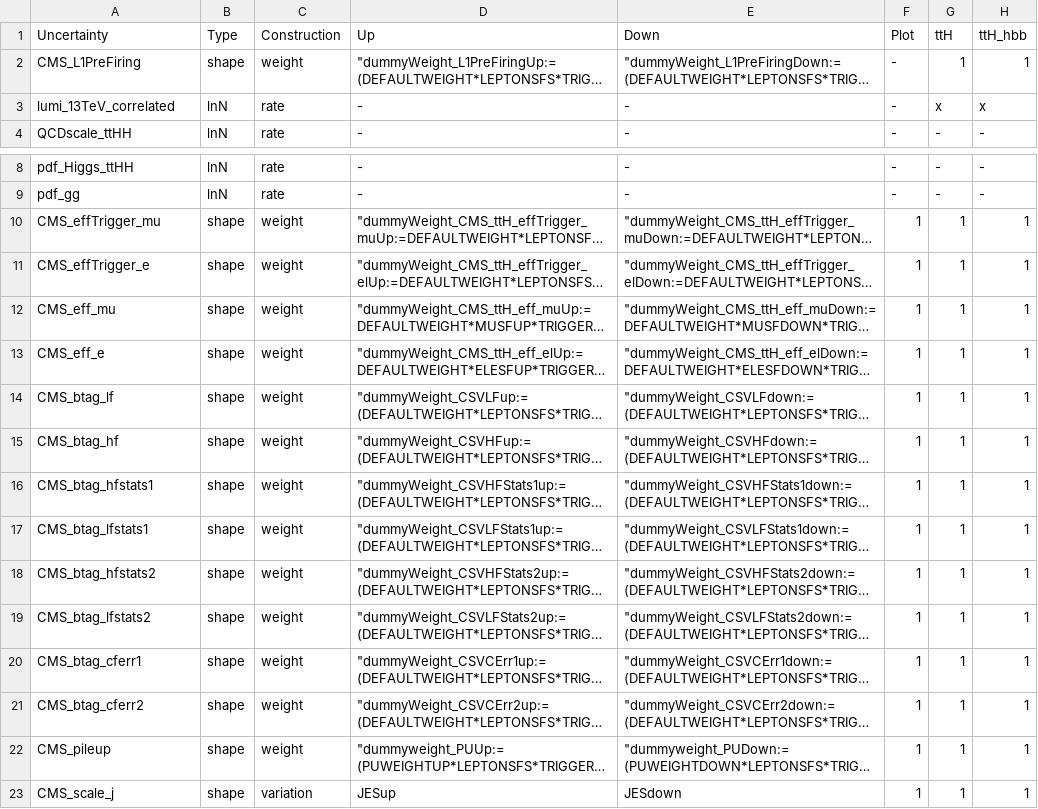
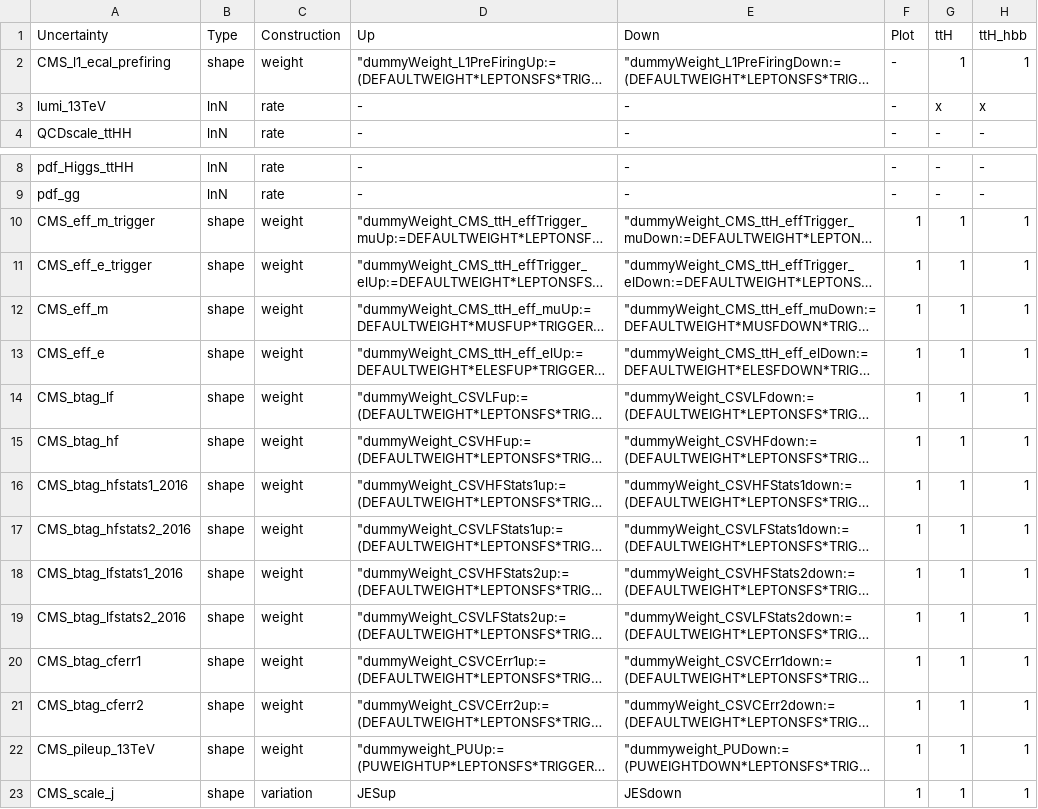
Before and after one commit to wweiphy/TTHHRun2UL_DNN, a CSV file: datacard/systematics_full_4FS.csv, drawn as a sheet; only a part is shown, gaps mark what is left out; long unchanged cells end in …; the diff names each change by its address in the sheet, - before the commit and + after, or states it on an @@ line.

```diff
--- a/datacard/systematics_full_4FS.csv
+++ b/datacard/systematics_full_4FS.csv
-A2 (Uncertainty): CMS_L1PreFiring
+A2 (Uncertainty): CMS_l1_ecal_prefiring
-A3 (Uncertainty): lumi_13TeV_correlated
+A3 (Uncertainty): lumi_13TeV
-A10 (Uncertainty): CMS_effTrigger_mu
+A10 (Uncertainty): CMS_eff_m_trigger
-A11 (Uncertainty): CMS_effTrigger_e
+A11 (Uncertainty): CMS_eff_e_trigger
-A12 (Uncertainty): CMS_eff_mu
+A12 (Uncertainty): CMS_eff_m
-A16 (Uncertainty): CMS_btag_hfstats1
+A16 (Uncertainty): CMS_btag_hfstats1_2016
-A17 (Uncertainty): CMS_btag_lfstats1
+A17 (Uncertainty): CMS_btag_hfstats2_2016
-A18 (Uncertainty): CMS_btag_hfstats2
+A18 (Uncertainty): CMS_btag_lfstats1_2016
-A19 (Uncertainty): CMS_btag_lfstats2
+A19 (Uncertainty): CMS_btag_lfstats2_2016
-A22 (Uncertainty): CMS_pileup
+A22 (Uncertainty): CMS_pileup_13TeV
```
Also changed, not shown: 2 other files.
